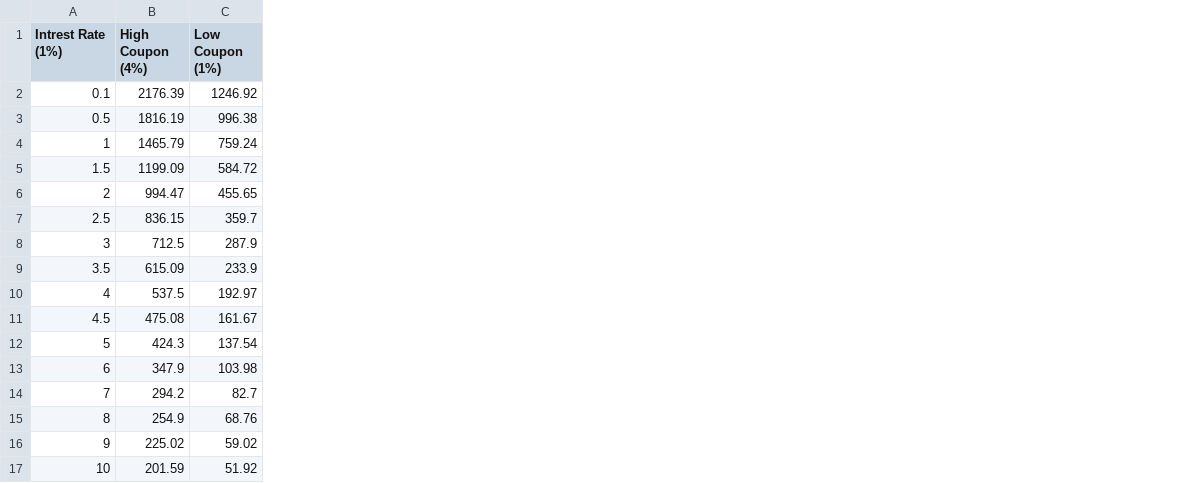
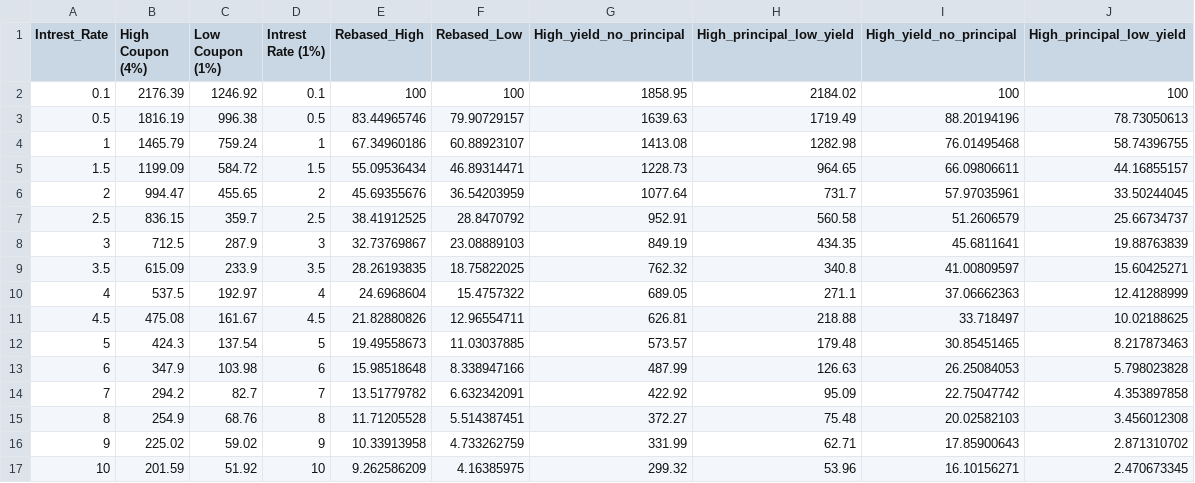
Before and after one commit to Harryjasona/Harryjasona.github.io, a CSV file: Project/Gilts Sensitivity Model .csv, drawn as a sheet; the diff names each change by its address in the sheet, - before the commit and + after, or states it on an @@ line.

Commit message:
Update Gilts Sensitivity Model .csv

```diff
--- a/Project/Gilts Sensitivity Model .csv
+++ b/Project/Gilts Sensitivity Model .csv
+column D (Intrest Rate (1%)), rows 2-17: 0.1 | 0.5 | 1 | 1.5 | 2 | 2.5 | 3 | 3.5 | 4 | 4.5 | 5 | 6 | 7 | 8 | 9 | 10
+column E (Rebased_High), rows 2-17: 100 | 83.44965746 | 67.34960186 | 55.09536434 | 45.69355676 | 38.41912525 | 32.73769867 | 28.26193835 | 24.6968604 | 21.82880826 | 19.49558673 | 15.98518648 | 13.51779782 | 11.71205528 | 10.33913958 | 9.262586209
+column F (Rebased_Low), rows 2-17: 100 | 79.90729157 | 60.88923107 | 46.89314471 | 36.54203959 | 28.8470792 | 23.08889103 | 18.75822025 | 15.4757322 | 12.96554711 | 11.03037885 | 8.338947166 | 6.632342091 | 5.514387451 | 4.733262759 | 4.16385975
+column G (High_yield_no_principal), rows 2-17: 1858.95 | 1639.63 | 1413.08 | 1228.73 | 1077.64 | 952.91 | 849.19 | 762.32 | 689.05 | 626.81 | 573.57 | 487.99 | 422.92 | 372.27 | 331.99 | 299.32
+column H (High_principal_low_yield), rows 2-17: 2184.02 | 1719.49 | 1282.98 | 964.65 | 731.7 | 560.58 | 434.35 | 340.8 | 271.1 | 218.88 | 179.48 | 126.63 | 95.09 | 75.48 | 62.71 | 53.96
+column I (High_yield_no_principal), rows 2-17: 100 | 88.20194196 | 76.01495468 | 66.09806611 | 57.97035961 | 51.2606579 | 45.6811641 | 41.00809597 | 37.06662363 | 33.718497 | 30.85451465 | 26.25084053 | 22.75047742 | 20.02582103 | 17.85900643 | 16.10156271
+column J (High_principal_low_yield), rows 2-17: 100 | 78.73050613 | 58.74396755 | 44.16855157 | 33.50244045 | 25.66734737 | 19.88763839 | 15.60425271 | 12.41288999 | 10.02188625 | 8.217873463 | 5.798023828 | 4.353897858 | 3.456012308 | 2.871310702 | 2.470673345
-A1: Intrest Rate (1%)
+A1: Intrest_Rate
```
